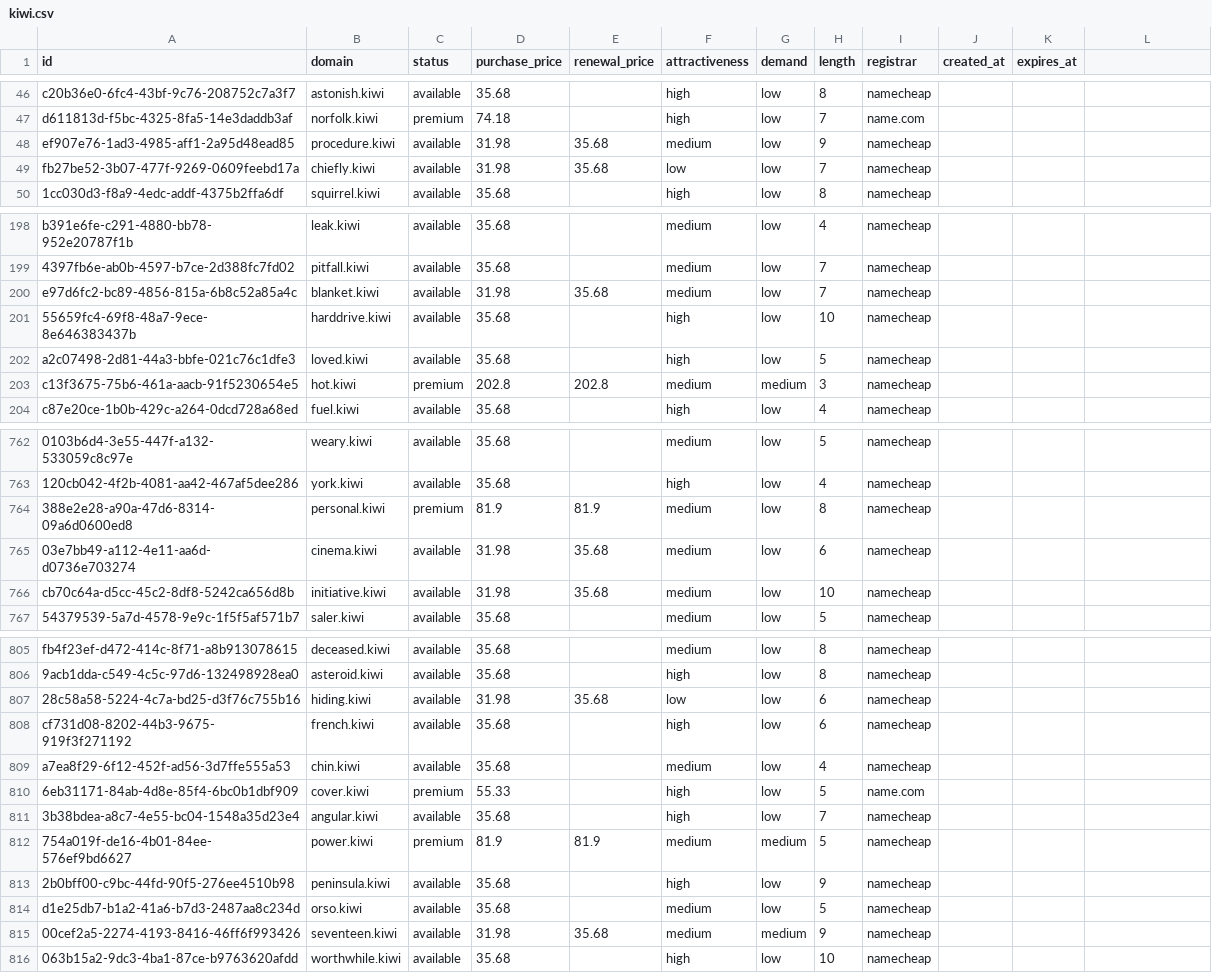
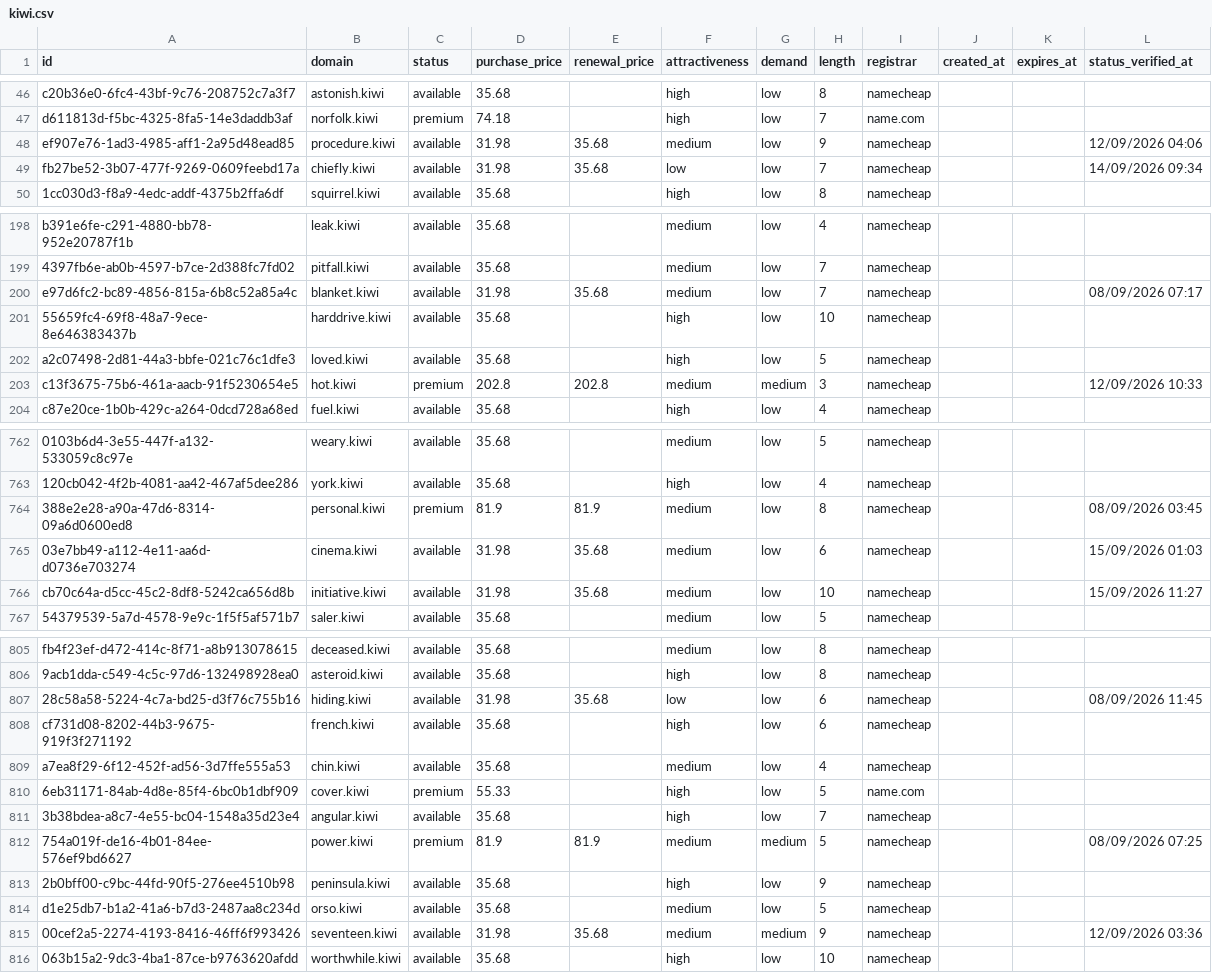
Before and after one commit to UniqueDomains/kiwi-oneword-domains, a CSV file: kiwi.csv, drawn as a sheet; only a part is shown, gaps mark what is left out; the diff covers the shown part only; the diff names each change by its address in the sheet, - before the commit and + after, or states it on an @@ line.

Commit message:
Domains update

```diff
--- a/kiwi.csv
+++ b/kiwi.csv
-L1: (empty)
+L1: status_verified_at
-L48 (status_verified_at): (empty)
+L48 (status_verified_at): 12/09/2026 04:06
-L49 (status_verified_at): (empty)
+L49 (status_verified_at): 14/09/2026 09:34
-L200 (status_verified_at): (empty)
+L200 (status_verified_at): 08/09/2026 07:17
-L203 (status_verified_at): (empty)
+L203 (status_verified_at): 12/09/2026 10:33
-L764 (status_verified_at): (empty)
+L764 (status_verified_at): 08/09/2026 03:45
-L765 (status_verified_at): (empty)
+L765 (status_verified_at): 15/09/2026 01:03
-L766 (status_verified_at): (empty)
+L766 (status_verified_at): 15/09/2026 11:27
-L807 (status_verified_at): (empty)
+L807 (status_verified_at): 08/09/2026 11:45
-L812 (status_verified_at): (empty)
+L812 (status_verified_at): 08/09/2026 07:25
-L815 (status_verified_at): (empty)
+L815 (status_verified_at): 12/09/2026 03:36
```
Also changed, not shown: 22 edited cells elsewhere in this file, 6 other files.
